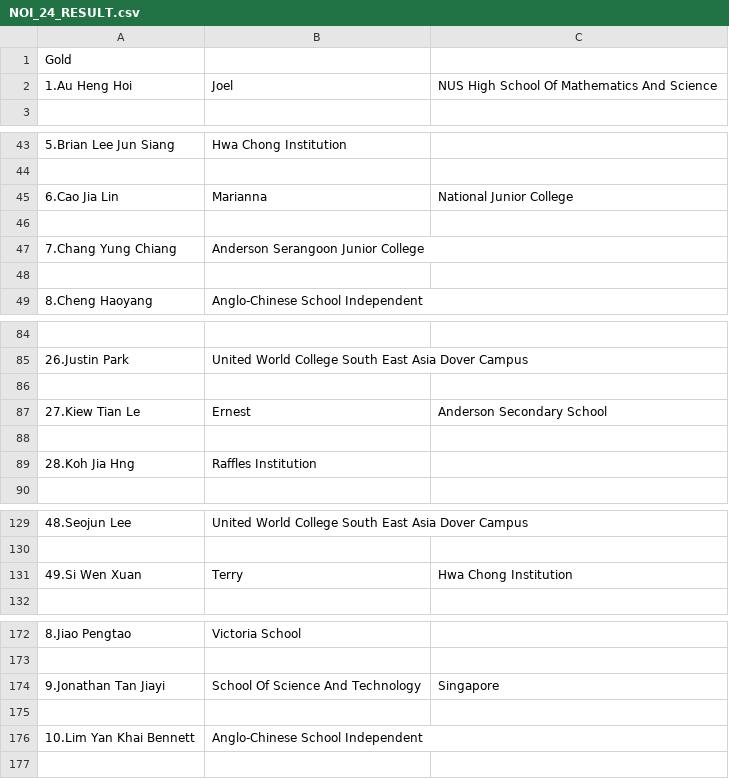
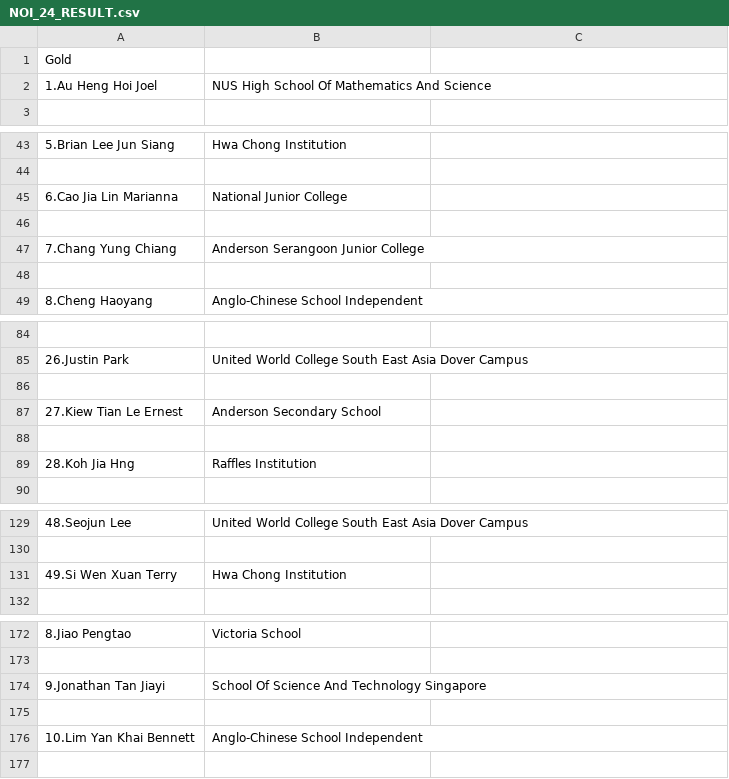
Before and after one commit to njc-cz2-2021/Materials, a CSV file: Exercises/resources/NOI_24_RESULT.csv, drawn as a sheet; only a part is shown, gaps mark what is left out; removed rows and columns are numbered as before the commit, all else as after; the diff names each change by its address in the sheet, - before the commit and + after, or states it on an @@ line.

Commit message:
Update NOI_24_RESULT.csv
Removed commas in names and schools which would result in incorrect data being read after using csv reader

```diff
--- a/Exercises/resources/NOI_24_RESULT.csv
+++ b/Exercises/resources/NOI_24_RESULT.csv
-row 2: 1.Au Heng Hoi | Joel | NUS High School Of Mathematics And Science
+row 2: 1.Au Heng Hoi Joel | NUS High School Of Mathematics And Science
-row 45: 6.Cao Jia Lin | Marianna | National Junior College
+row 45: 6.Cao Jia Lin Marianna | National Junior College
-row 87: 27.Kiew Tian Le | Ernest | Anderson Secondary School
+row 87: 27.Kiew Tian Le Ernest | Anderson Secondary School
-row 131: 49.Si Wen Xuan | Terry | Hwa Chong Institution
+row 131: 49.Si Wen Xuan Terry | Hwa Chong Institution
-B174: School Of Science And Technology
+B174: School Of Science And Technology Singapore
-C174: Singapore
+C174: (empty)
```
